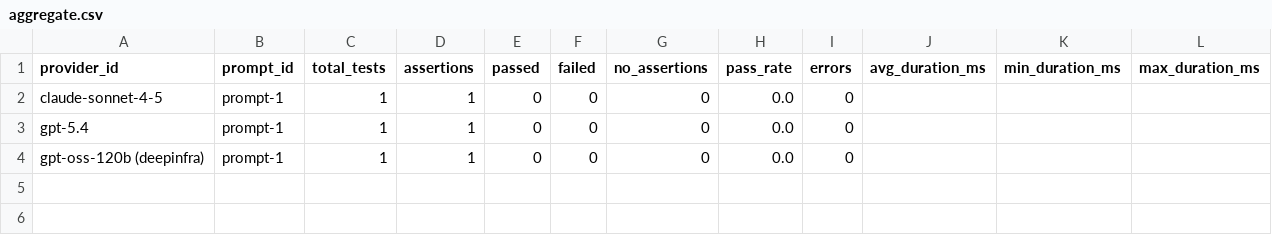
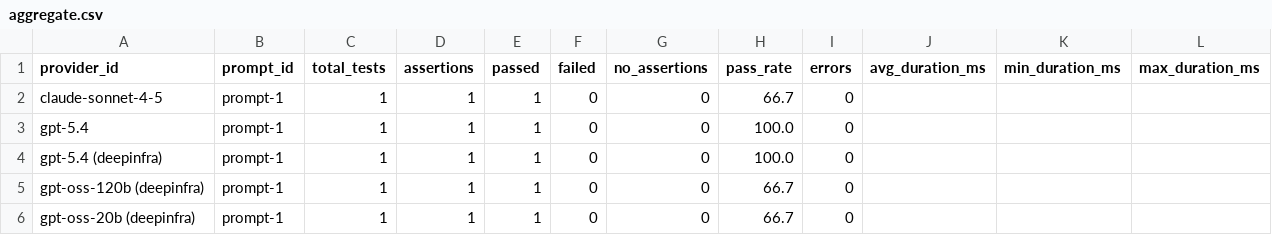
Before and after one commit to kevinschaul/llm-evals, a CSV file: src/evals/code-consolidate-spreadsheets/results/aggregate.csv, drawn as a sheet.

Commit message:
More evals

```diff
--- a/src/evals/code-consolidate-spreadsheets/results/aggregate.csv
+++ b/src/evals/code-consolidate-spreadsheets/results/aggregate.csv
@@ -1,4 +1,6 @@
 provider_id,prompt_id,total_tests,assertions,passed,failed,no_assertions,pass_rate,errors,avg_duration_ms,min_duration_ms,max_duration_ms
-claude-sonnet-4-5,prompt-1,1,1,0,0,0,0.0,0,,,
-gpt-5.4,prompt-1,1,1,0,0,0,0.0,0,,,
-gpt-oss-120b (deepinfra),prompt-1,1,1,0,0,0,0.0,0,,,
+claude-sonnet-4-5,prompt-1,1,1,1,0,0,66.7,0,,,
+gpt-5.4,prompt-1,1,1,1,0,0,100.0,0,,,
+gpt-5.4 (deepinfra),prompt-1,1,1,1,0,0,100.0,0,,,
+gpt-oss-120b (deepinfra),prompt-1,1,1,1,0,0,66.7,0,,,
+gpt-oss-20b (deepinfra),prompt-1,1,1,1,0,0,66.7,0,,,
```
Also changed, not shown: 9 other files.
